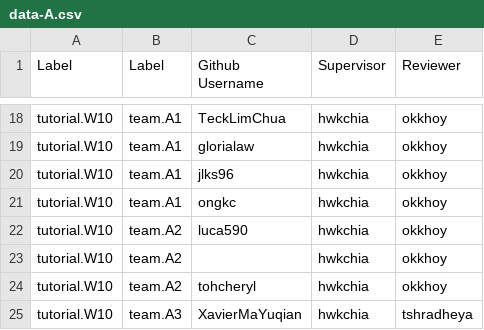
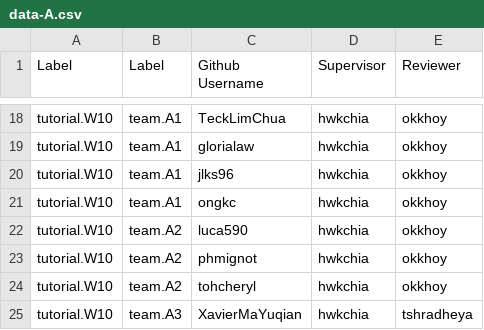
Before and after one commit to nus-cs2103/nus-se-pr-bot, a CSV file: data-A.csv, drawn as a sheet; only a part is shown, gaps mark what is left out.

Commit message:
Fill missing student username

```diff
--- a/data-A.csv
+++ b/data-A.csv
@@ -22,3 +22,3 @@ tutorial.W10,team.A1,ongkc,hwkchia,okkhoy
 tutorial.W10,team.A2,luca590,hwkchia,okkhoy
-tutorial.W10,team.A2,,hwkchia,okkhoy
+tutorial.W10,team.A2,phmignot,hwkchia,okkhoy
 tutorial.W10,team.A2,tohcheryl,hwkchia,okkhoy
```
